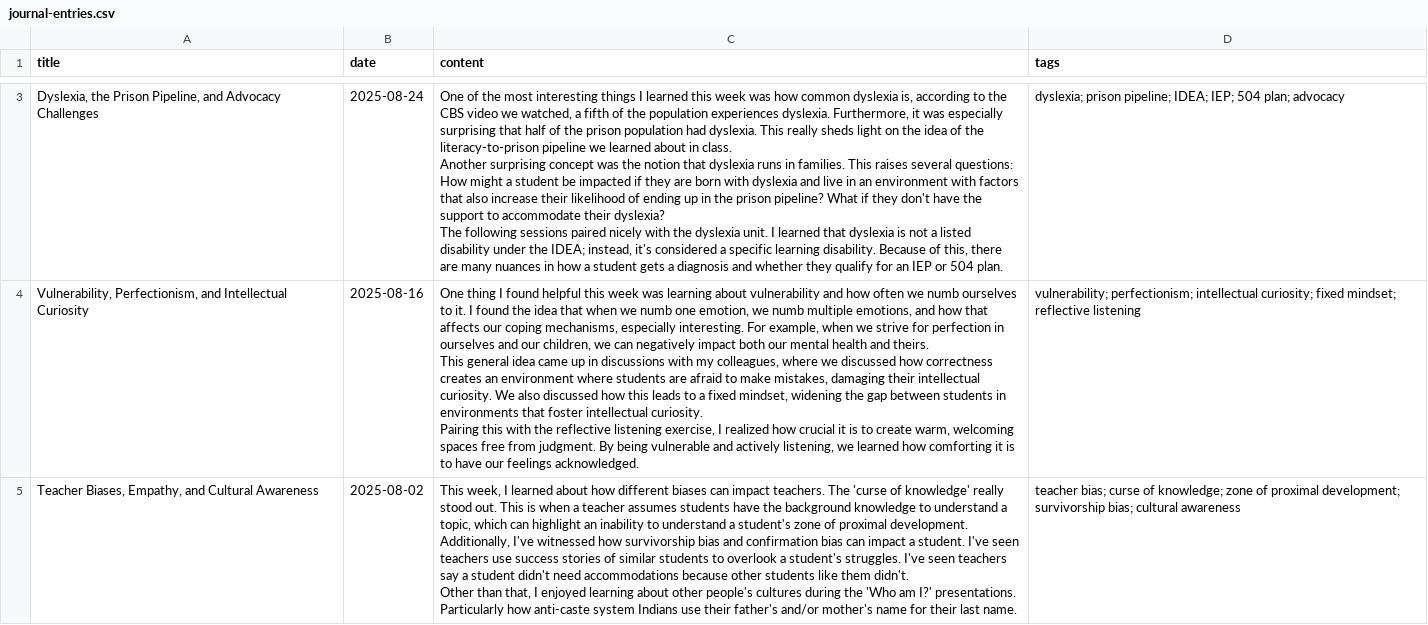
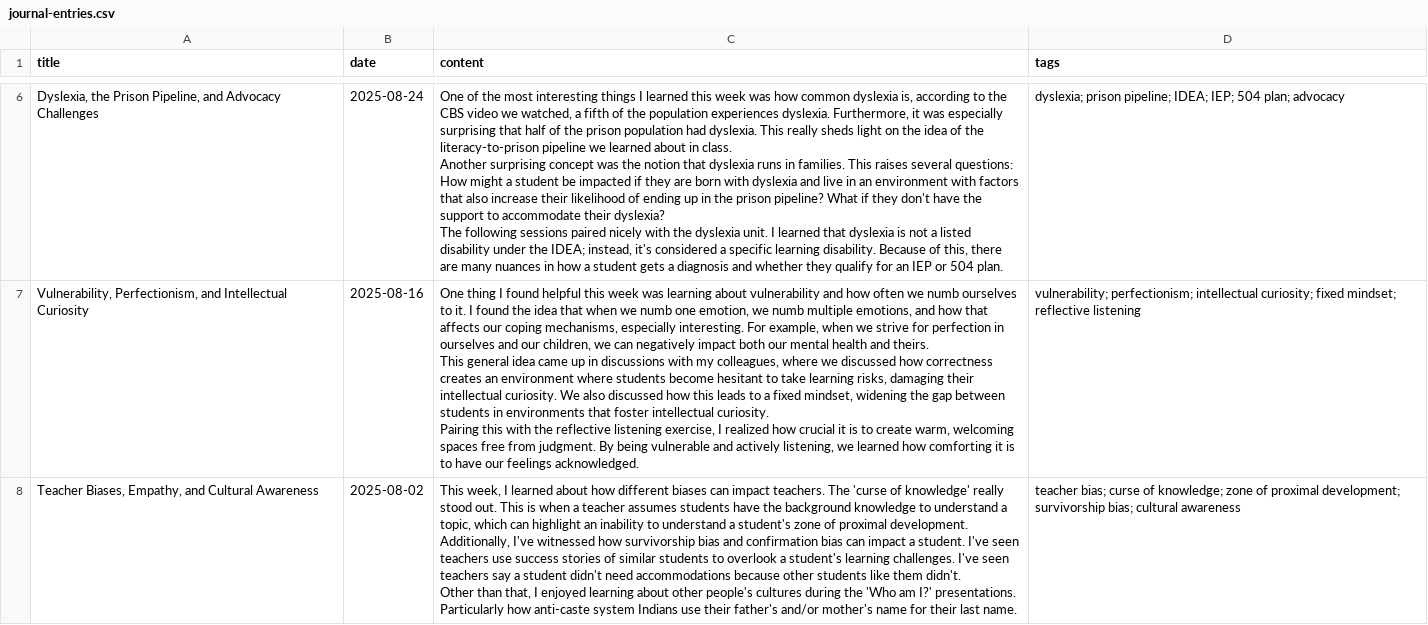
Before and after one commit to DerikVo/derikvo.github.io, a CSV file: Data/journal-entries.csv, drawn as a sheet; only a part is shown, gaps mark what is left out; the diff covers the shown part only.

Commit message:
pushed new journal entries with corrections

```diff
--- a/Data/journal-entries.csv
+++ b/Data/journal-entries.csv
@@ -11,11 +22,11 @@ Another surprising concept was the notion that dyslexia runs in families. This r
 The following sessions paired nicely with the dyslexia unit. I learned that dyslexia is not a listed disability under the IDEA; instead, it's considered a specific learning disability. Because of this, there are many nuances in how a student gets a diagnosis and whether they qualify for an IEP or 504 plan.","dyslexia; prison pipeline; IDEA; IEP; 504 plan; advocacy"
-"Vulnerability, Perfectionism, and Intellectual Curiosity","2025-08-16","One thing I found helpful this week was learning about vulnerability and how often we numb ourselves to it. I found the idea that when we numb one emotion, we numb multiple emotions, and how that affects our coping mechanisms, especially interesting. For example, when we strive for perfection in ourselves and our children, we can negatively impact both our mental health and theirs.
-
-This general idea came up in discussions with my colleagues, where we discussed how correctness creates an environment where students are afraid to make mistakes, damaging their intellectual curiosity. We also discussed how this leads to a fixed mindset, widening the gap between students in environments that foster intellectual curiosity.
-
-Pairing this with the reflective listening exercise, I realized how crucial it is to create warm, welcoming spaces free from judgment. By being vulnerable and actively listening, we learned how comforting it is to have our feelings acknowledged.","vulnerability; perfectionism; intellectual curiosity; fixed mindset; reflective listening"
-"Teacher Biases, Empathy, and Cultural Awareness","2025-08-02","This week, I learned about how different biases can impact teachers. The 'curse of knowledge' really stood out. This is when a teacher assumes students have the background knowledge to understand a topic, which can highlight an inability to understand a student's zone of proximal development.
-
-Additionally, I've witnessed how survivorship bias and confirmation bias can impact a student. I've seen teachers use success stories of similar students to overlook a student's struggles. I've seen teachers say a student didn't need accommodations because other students like them didn't.
-
-Other than that, I enjoyed learning about other people's cultures during the 'Who am I?' presentations. Particularly how anti-caste system Indians use their father's and/or mother's name for their last name.","teacher bias; curse of knowledge; zone of proximal development; survivorship bias; cultural awareness"
+"Vulnerability, Perfectionism, and Intellectual Curiosity","2025-08-16","One thing I found helpful this week was learning about vulnerability and how often we numb ourselves to it. I found the idea that when we numb one emotion, we numb multiple emotions, and how that affects our coping mechanisms, especially interesting. For example, when we strive for perfection in ourselves and our children, we can negatively impact both our mental health and theirs.
+
+This general idea came up in discussions with my colleagues, where we discussed how correctness creates an environment where students become hesitant to take learning risks, damaging their intellectual curiosity. We also discussed how this leads to a fixed mindset, widening the gap between students in environments that foster intellectual curiosity.
+
+Pairing this with the reflective listening exercise, I realized how crucial it is to create warm, welcoming spaces free from judgment. By being vulnerable and actively listening, we learned how comforting it is to have our feelings acknowledged.","vulnerability; perfectionism; intellectual curiosity; fixed mindset; reflective listening"
+"Teacher Biases, Empathy, and Cultural Awareness","2025-08-02","This week, I learned about how different biases can impact teachers. The 'curse of knowledge' really stood out. This is when a teacher assumes students have the background knowledge to understand a topic, which can highlight an inability to understand a student's zone of proximal development.
+
+Additionally, I've witnessed how survivorship bias and confirmation bias can impact a student. I've seen teachers use success stories of similar students to overlook a student's learning challenges. I've seen teachers say a student didn't need accommodations because other students like them didn't.
+
+Other than that, I enjoyed learning about other people's cultures during the 'Who am I?' presentations. Particularly how anti-caste system Indians use their father's and/or mother's name for their last name.","teacher bias; curse of knowledge; zone of proximal development; survivorship bias; cultural awareness"
```
Also changed, not shown: 3 added rows and 3 edited cells elsewhere in this file.
